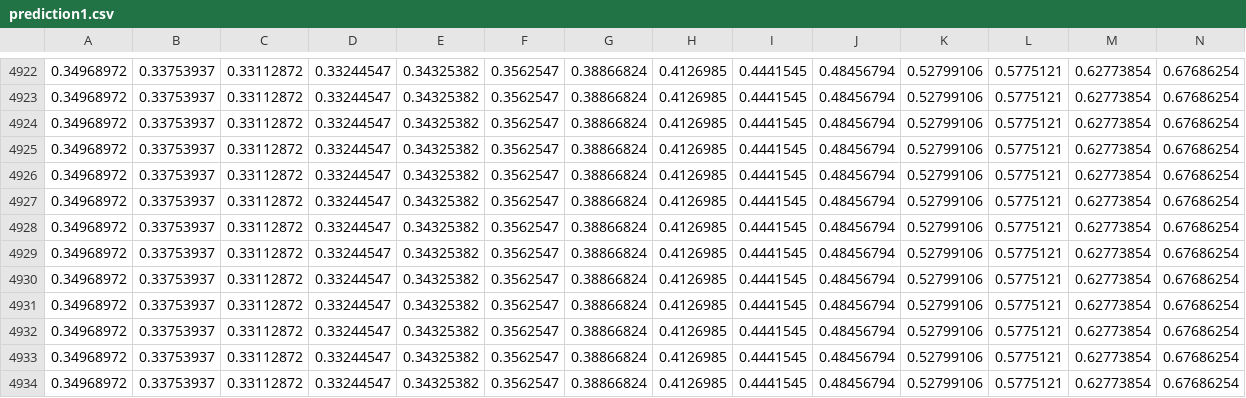
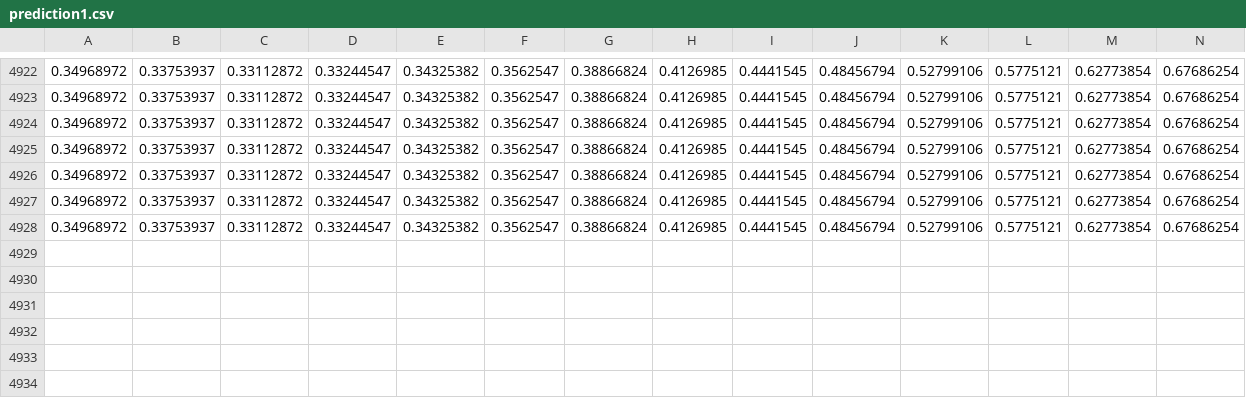
Before and after one commit to Sun980828/respiratory-signal-trigger-points-prediction, a CSV file: Dataset/prediction/prediction1.csv, drawn as a sheet; only a part is shown, gaps mark what is left out; rows hold the shown columns only; the diff names each change by its address in the sheet, - before the commit and + after, or states it on an @@ line.

Commit message:
modified:   Dataset/prediction/prediction0.csv 	modified:   Dataset/prediction/prediction1.csv 	modified:   Dataset/prediction/prediction10.csv 	modified:   Dataset/prediction/prediction11.csv 	modified:   Dataset/prediction/prediction12.csv 	modified:   Dataset/prediction/prediction13.csv 	modified:   Dataset/prediction/prediction14.csv 	modified:   Dataset/prediction/prediction15.csv 	modified:   Dataset/prediction/prediction16.csv 	modified:   Dataset/prediction/prediction17.csv 	modified:   Dataset/prediction/prediction18.csv 	modified:   Dataset/prediction/prediction19.csv 	modified:   Dataset/prediction/prediction2.csv 	modified:   Dataset/prediction/prediction20.csv 	modified:   Dataset/prediction/prediction21.csv 	modified:   Dataset/prediction/prediction22.csv 	modified:   Dataset/prediction/prediction3.csv 	modified:   Dataset/prediction/prediction4.csv 	modified:   Dataset/prediction/prediction5.csv 	modified:   Dataset/prediction/prediction6.csv 	modified:   Dataset/prediction/prediction7.csv 	modified:   Dataset/prediction/prediction8.csv 	modified:   Dataset/prediction/prediction9.csv 	modified:   __pycache__/config.cpython-310.pyc 	modified:   __pycache__/model.cpython-310.pyc 	modified:   __pycache__/utils.cpython-310.pyc 	modified:   main.ipynb 	new file:   pred_eva.ipynb 	modified:   real_time_pred.ipynb

```diff
--- a/Dataset/prediction/prediction1.csv
+++ b/Dataset/prediction/prediction1.csv
-row 4929: 0.34968972 | 0.33753937 | 0.33112872 | 0.33244547 | 0.34325382 | 0.3562547 | 0.38866824 | 0.4126985 | 0.4441545 | 0.48456794 | 0.52799106 | 0.5775121 | 0.62773854 | 0.67686254
-row 4930: 0.34968972 | 0.33753937 | 0.33112872 | 0.33244547 | 0.34325382 | 0.3562547 | 0.38866824 | 0.4126985 | 0.4441545 | 0.48456794 | 0.52799106 | 0.5775121 | 0.62773854 | 0.67686254
-row 4931: 0.34968972 | 0.33753937 | 0.33112872 | 0.33244547 | 0.34325382 | 0.3562547 | 0.38866824 | 0.4126985 | 0.4441545 | 0.48456794 | 0.52799106 | 0.5775121 | 0.62773854 | 0.67686254
-row 4932: 0.34968972 | 0.33753937 | 0.33112872 | 0.33244547 | 0.34325382 | 0.3562547 | 0.38866824 | 0.4126985 | 0.4441545 | 0.48456794 | 0.52799106 | 0.5775121 | 0.62773854 | 0.67686254
-row 4933: 0.34968972 | 0.33753937 | 0.33112872 | 0.33244547 | 0.34325382 | 0.3562547 | 0.38866824 | 0.4126985 | 0.4441545 | 0.48456794 | 0.52799106 | 0.5775121 | 0.62773854 | 0.67686254
-row 4934: 0.34968972 | 0.33753937 | 0.33112872 | 0.33244547 | 0.34325382 | 0.3562547 | 0.38866824 | 0.4126985 | 0.4441545 | 0.48456794 | 0.52799106 | 0.5775121 | 0.62773854 | 0.67686254
```
Also changed, not shown: Dataset/prediction/prediction0.csv, Dataset/prediction/prediction3.csv, 22 other files.
